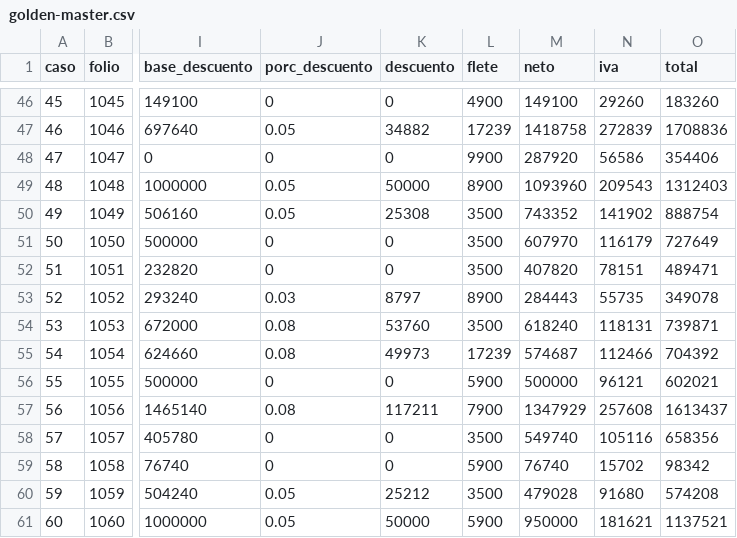
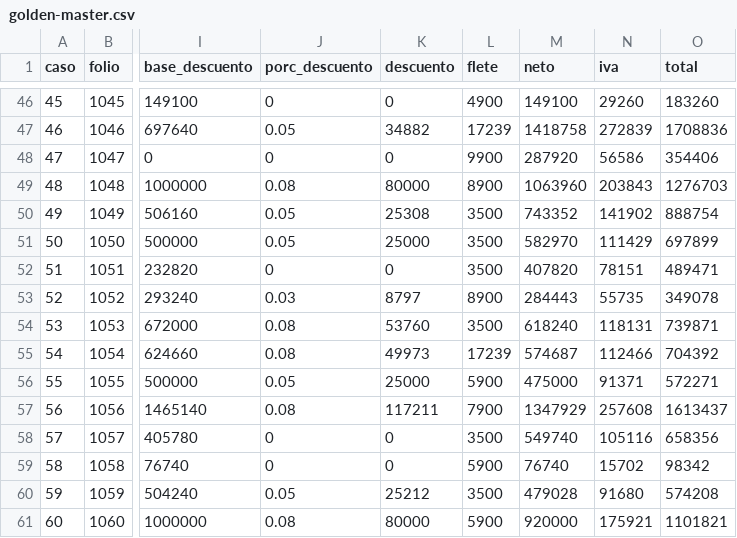
Before and after one commit to ekuacion/Capacitacion-IA, a CSV file: unidad-6/taller/pedidos-web/migracion/golden-master.csv, drawn as a sheet; only a part is shown, gaps mark what is left out; the diff covers the shown part only; the diff names each change by its address in the sheet, - before the commit and + after, or states it on an @@ line.

```diff
--- a/unidad-6/taller/pedidos-web/migracion/golden-master.csv
+++ b/unidad-6/taller/pedidos-web/migracion/golden-master.csv
-J49 (porc_descuento): 0.05
+J49 (porc_descuento): 0.08
-K49 (descuento): 50000
+K49 (descuento): 80000
-M49 (neto): 1093960
+M49 (neto): 1063960
-N49 (iva): 209543
+N49 (iva): 203843
-O49 (total): 1312403
+O49 (total): 1276703
-J51 (porc_descuento): 0
+J51 (porc_descuento): 0.05
-K51 (descuento): 0
+K51 (descuento): 25000
-M51 (neto): 607970
+M51 (neto): 582970
-N51 (iva): 116179
+N51 (iva): 111429
-O51 (total): 727649
+O51 (total): 697899
-J56 (porc_descuento): 0
+J56 (porc_descuento): 0.05
-K56 (descuento): 0
+K56 (descuento): 25000
-M56 (neto): 500000
+M56 (neto): 475000
-N56 (iva): 96121
+N56 (iva): 91371
-O56 (total): 602021
+O56 (total): 572271
-J61 (porc_descuento): 0.05
+J61 (porc_descuento): 0.08
-K61 (descuento): 50000
+K61 (descuento): 80000
-M61 (neto): 950000
+M61 (neto): 920000
-N61 (iva): 181621
+N61 (iva): 175921
-O61 (total): 1137521
+O61 (total): 1101821
```
Also changed, not shown: 45 edited cells elsewhere in this file, 1 other file.
